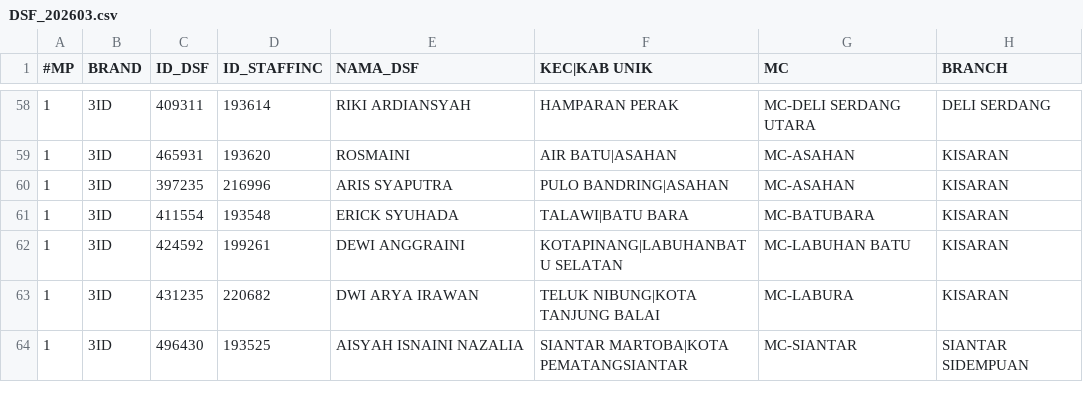
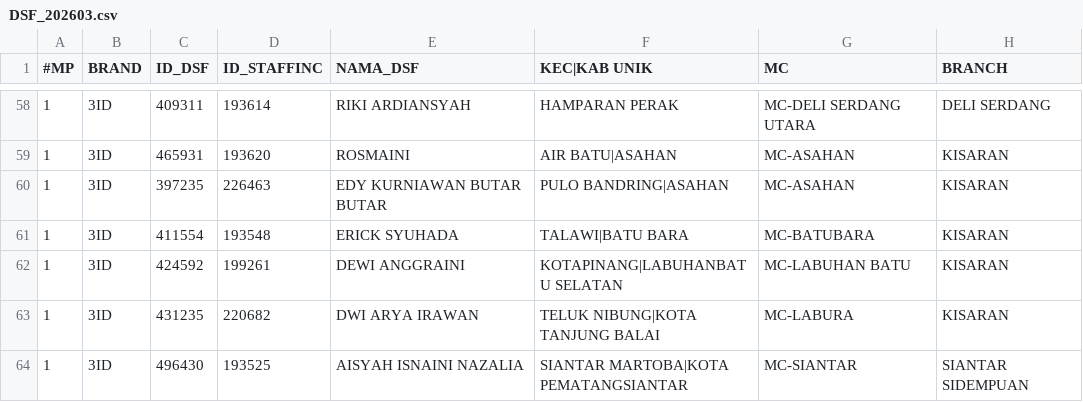
Before and after one commit to hiskiatb/dsf-dashboard, a CSV file: public/DSF_202603.csv, drawn as a sheet; only a part is shown, gaps mark what is left out; the diff names each change by its address in the sheet, - before the commit and + after, or states it on an @@ line.

Commit message:
update dashboard

```diff
--- a/public/DSF_202603.csv
+++ b/public/DSF_202603.csv
-D60 (ID_STAFFINC): 216996
+D60 (ID_STAFFINC): 226463
-E60 (NAMA_DSF): ARIS SYAPUTRA
+E60 (NAMA_DSF): EDY KURNIAWAN BUTAR BUTAR
```
